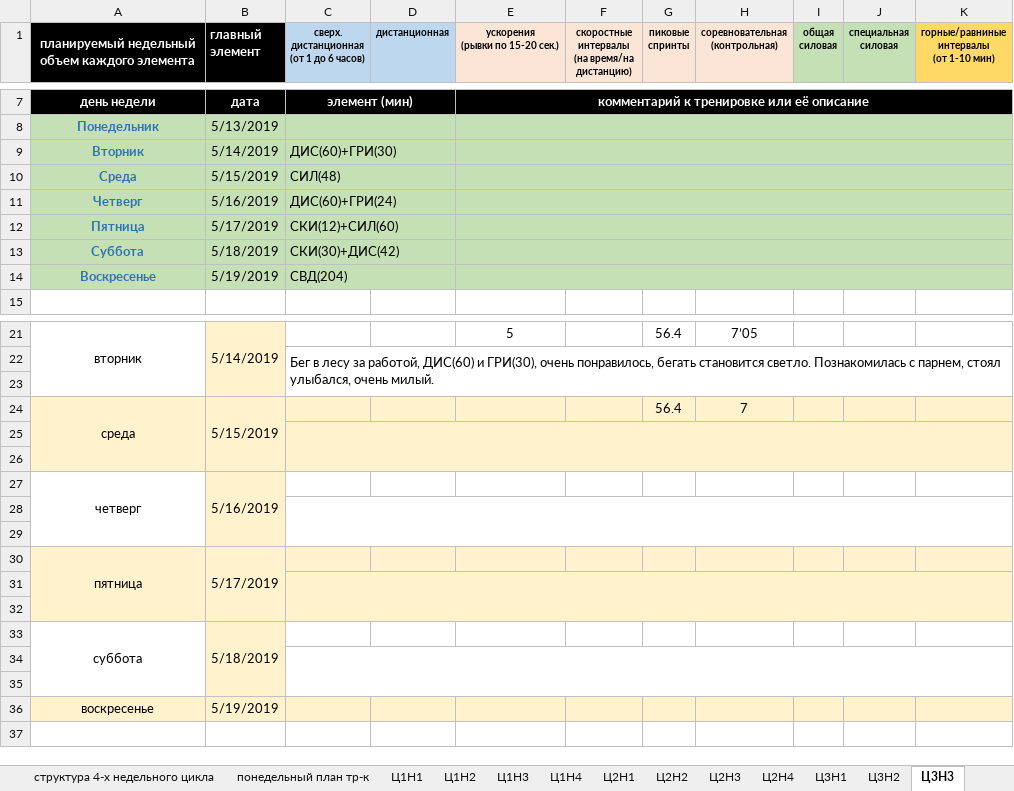
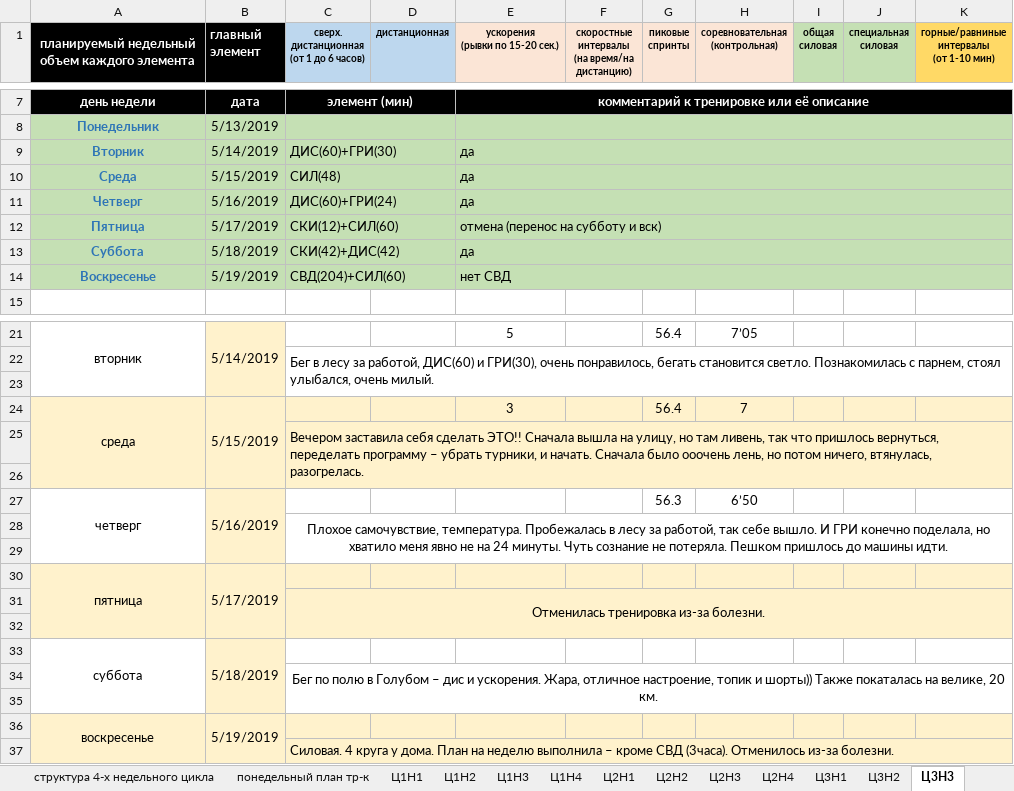
Before and after one commit to ElectusLux/SPORT, an Excel workbook: plan2018 (2) (2).xlsx, sheet Ц3Н3, drawn as a sheet; only a part is shown, gaps mark what is left out; values as stored, in another font and other column widths than the file's, no borders; removed rows and columns are numbered as before the commit, all else as after; the diff names each change by its address in the sheet, - before the commit and + after, or states it on an @@ line.

```diff
--- a/plan2018 (2) (2).xlsx (sheet Ц3Н3)
+++ b/plan2018 (2) (2).xlsx (sheet Ц3Н3)
-E9:E11 (ускорения (рывки по 15-20 сек.)): (empty)
+E9:E11 (ускорения (рывки по 15-20 сек.)): да
-E12 (ускорения (рывки по 15-20 сек.)): (empty)
+E12 (ускорения (рывки по 15-20 сек.)): отмена (перенос на субботу и вск)
-C13: СКИ(30)+ДИС(42)
+C13: СКИ(42)+ДИС(42)
-E13 (ускорения (рывки по 15-20 сек.)): (empty)
+E13 (ускорения (рывки по 15-20 сек.)): да
-C14: СВД(204)
+C14: СВД(204)+СИЛ(60)
-E14 (ускорения (рывки по 15-20 сек.)): (empty)
+E14 (ускорения (рывки по 15-20 сек.)): нет СВД
-E24 (ускорения (рывки по 15-20 сек.)): (empty)
+E24 (ускорения (рывки по 15-20 сек.)): 3
+row 25:  |  | Вечером заставила себя сделать ЭТО!! Сначала вышла на улицу, но там ливень, так что пришлось вернуться, переделать программу – убрать турники, и начать. Сначала было ооочень лень, но потом ничего, втянулась, разогрелась.
-C25:K26 merged
-row 26: (empty)
-G27 (пиковые спринты): (empty)
+G27 (пиковые спринты): 56.3
-H27 (соревновательная (контрольная)): (empty)
+H27 (соревновательная (контрольная)): 6’50
-C28: (empty)
+C28: Плохое самочувствие, температура. Пробежалась в лесу за работой, так себе вышло. И ГРИ конечно поделала, но хватило меня явно не на 24 минуты. Чуть сознание не потеряла. Пешком пришлось до машины идти.
-C31: (empty)
+C31: Отменилась тренировка из-за болезни.
-C34: (empty)
+C34: Бег по полю в Голубом – дис и ускорения. Жара, отличное настроение, топик и шорты)) Также покаталась на велике, 20 км.
+A36:A37 merged
+B36:B37 merged
+row 37:  |  | Силовая. 4 круга у дома. План на неделю выполнила – кроме СВД (3часа). Отменилось из-за болезни.
```
Also changed, not shown: other sheet tabs, charts or pictures.
